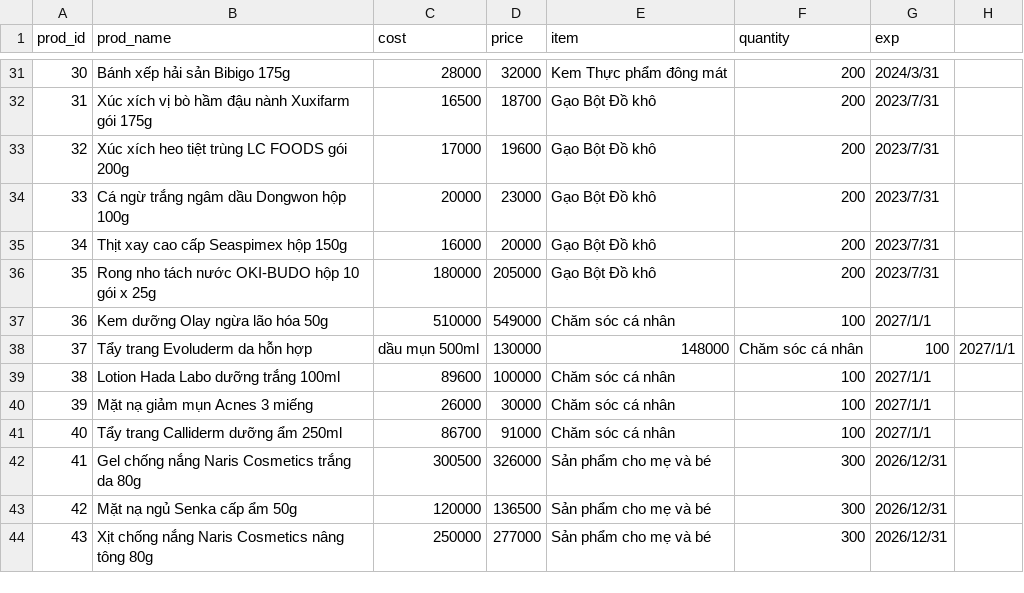
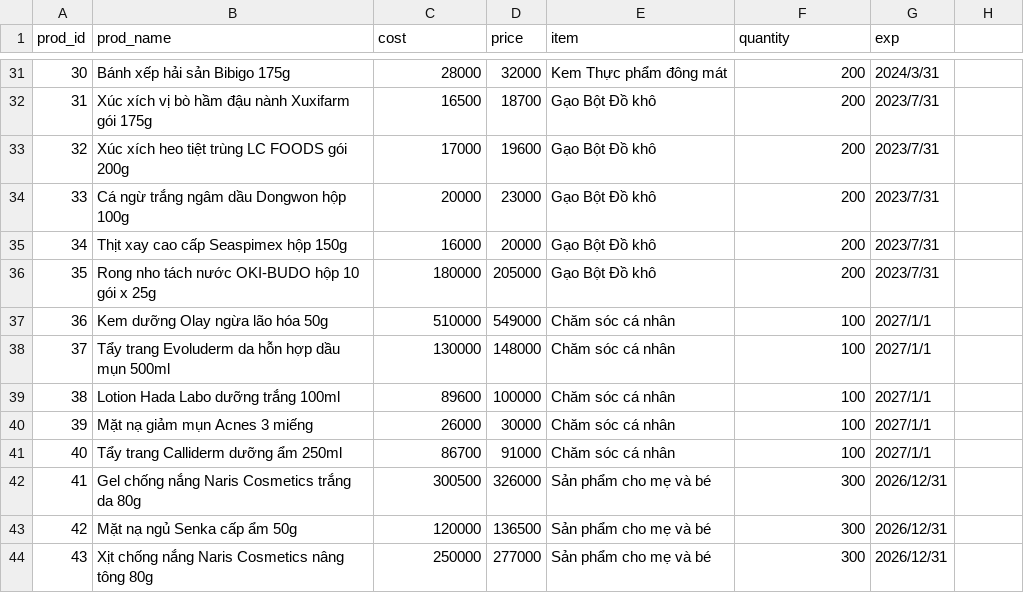
Before and after one commit to minhluxuan/Sysma, a CSV file: prod_info.csv, drawn as a sheet; only a part is shown, gaps mark what is left out.

Commit message:
Update prod_info.csv

```diff
--- a/prod_info.csv
+++ b/prod_info.csv
@@ -37,3 +37,3 @@ prod_id,prod_name,cost,price,item,quantity,exp
 36,Kem dưỡng Olay ngừa lão hóa 50g,510000,549000,Chăm sóc cá nhân,100,2027/1/1
-37,Tẩy trang Evoluderm da hỗn hợp, dầu mụn 500ml,130000,148000,Chăm sóc cá nhân,100,2027/1/1
+37,Tẩy trang Evoluderm da hỗn hợp dầu mụn 500ml,130000,148000,Chăm sóc cá nhân,100,2027/1/1
 38,Lotion Hada Labo dưỡng trắng 100ml,89600,100000,Chăm sóc cá nhân,100,2027/1/1
```
